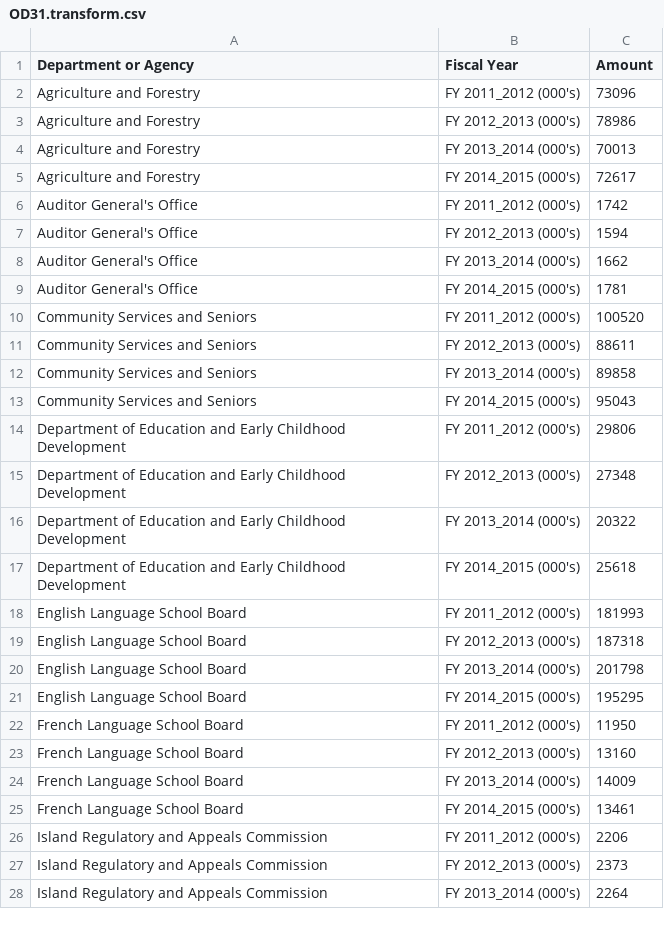
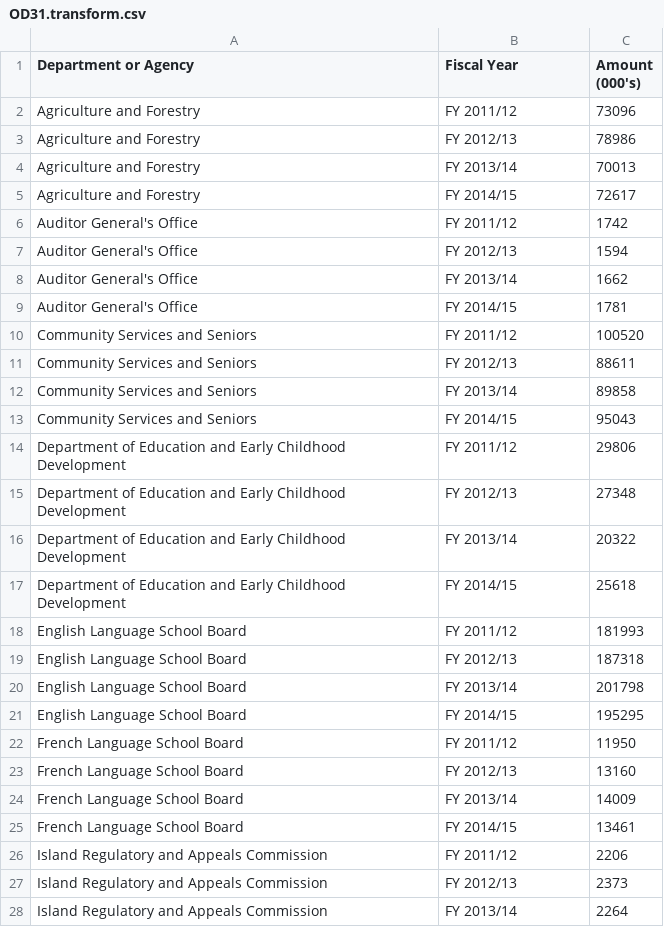
Before and after one commit to peidevs/OpenDataBookClub, a CSV file: data/province/finance/OD31.transform.csv, drawn as a sheet; only a part is shown; the diff covers the shown part only.

Commit message:
highlight amount in 000s

```diff
--- a/data/province/finance/OD31.transform.csv
+++ b/data/province/finance/OD31.transform.csv
@@ -1,28 +1,28 @@
-Department or Agency,Fiscal Year,Amount
-"Agriculture and Forestry",FY 2011_2012 (000's),73096
-"Agriculture and Forestry",FY 2012_2013 (000's),78986
-"Agriculture and Forestry",FY 2013_2014 (000's),70013
-"Agriculture and Forestry",FY 2014_2015 (000's),72617
-"Auditor General's Office",FY 2011_2012 (000's),1742
-"Auditor General's Office",FY 2012_2013 (000's),1594
-"Auditor General's Office",FY 2013_2014 (000's),1662
-"Auditor General's Office",FY 2014_2015 (000's),1781
-"Community Services and Seniors",FY 2011_2012 (000's),100520
-"Community Services and Seniors",FY 2012_2013 (000's),88611
-"Community Services and Seniors",FY 2013_2014 (000's),89858
-"Community Services and Seniors",FY 2014_2015 (000's),95043
-"Department of Education and Early Childhood Development",FY 2011_2012 (000's),29806
-"Department of Education and Early Childhood Development",FY 2012_2013 (000's),27348
-"Department of Education and Early Childhood Development",FY 2013_2014 (000's),20322
-"Department of Education and Early Childhood Development",FY 2014_2015 (000's),25618
-"English Language School Board",FY 2011_2012 (000's),181993
-"English Language School Board",FY 2012_2013 (000's),187318
-"English Language School Board",FY 2013_2014 (000's),201798
-"English Language School Board",FY 2014_2015 (000's),195295
-"French Language School Board",FY 2011_2012 (000's),11950
-"French Language School Board",FY 2012_2013 (000's),13160
-"French Language School Board",FY 2013_2014 (000's),14009
-"French Language School Board",FY 2014_2015 (000's),13461
-"Island Regulatory and Appeals Commission",FY 2011_2012 (000's),2206
-"Island Regulatory and Appeals Commission",FY 2012_2013 (000's),2373
-"Island Regulatory and Appeals Commission",FY 2013_2014 (000's),2264
+Department or Agency,Fiscal Year,Amount (000's)
+"Agriculture and Forestry",FY 2011/12,73096
+"Agriculture and Forestry",FY 2012/13,78986
+"Agriculture and Forestry",FY 2013/14,70013
+"Agriculture and Forestry",FY 2014/15,72617
+"Auditor General's Office",FY 2011/12,1742
+"Auditor General's Office",FY 2012/13,1594
+"Auditor General's Office",FY 2013/14,1662
+"Auditor General's Office",FY 2014/15,1781
+"Community Services and Seniors",FY 2011/12,100520
+"Community Services and Seniors",FY 2012/13,88611
+"Community Services and Seniors",FY 2013/14,89858
+"Community Services and Seniors",FY 2014/15,95043
+"Department of Education and Early Childhood Development",FY 2011/12,29806
+"Department of Education and Early Childhood Development",FY 2012/13,27348
+"Department of Education and Early Childhood Development",FY 2013/14,20322
+"Department of Education and Early Childhood Development",FY 2014/15,25618
+"English Language School Board",FY 2011/12,181993
+"English Language School Board",FY 2012/13,187318
+"English Language School Board",FY 2013/14,201798
+"English Language School Board",FY 2014/15,195295
+"French Language School Board",FY 2011/12,11950
+"French Language School Board",FY 2012/13,13160
+"French Language School Board",FY 2013/14,14009
+"French Language School Board",FY 2014/15,13461
+"Island Regulatory and Appeals Commission",FY 2011/12,2206
+"Island Regulatory and Appeals Commission",FY 2012/13,2373
+"Island Regulatory and Appeals Commission",FY 2013/14,2264
```
Also changed, not shown: 129 edited cells elsewhere in this file, 5 other files.
